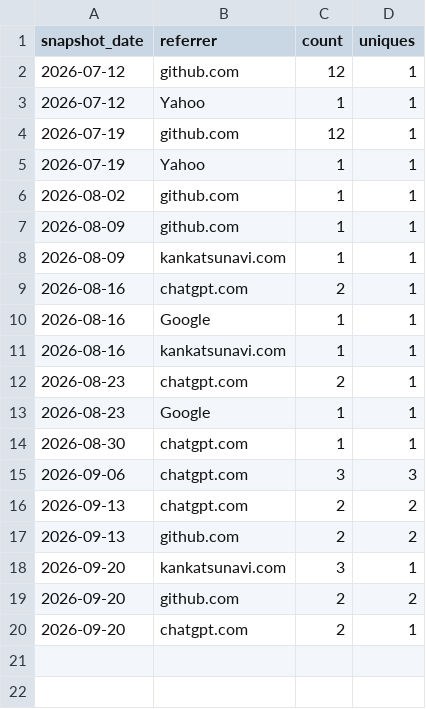
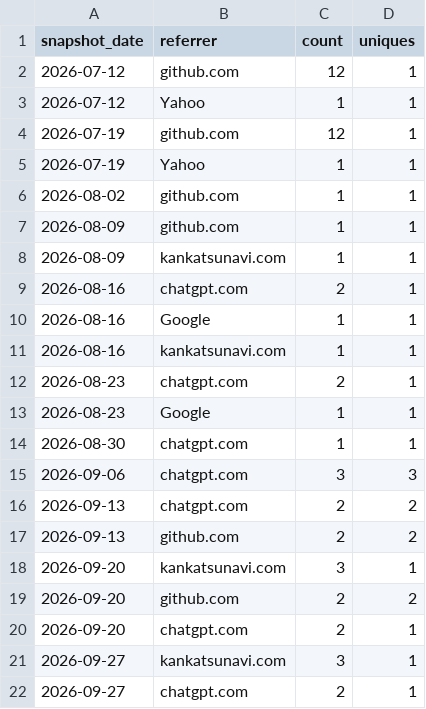
Before and after one commit to ytsubo8426/japan-municipal-offices, a CSV file: stats/referrers.csv, drawn as a sheet.

```diff
--- a/stats/referrers.csv
+++ b/stats/referrers.csv
@@ -20 +20,3 @@ snapshot_date,referrer,count,uniques
 2026-09-20,chatgpt.com,2,1
+2026-09-27,kankatsunavi.com,3,1
+2026-09-27,chatgpt.com,2,1
```
Also changed, not shown: stats/traffic.csv.
